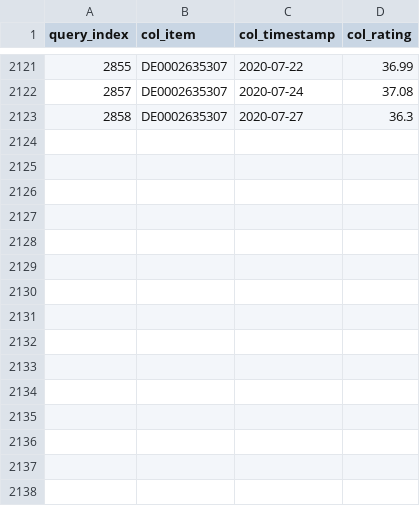
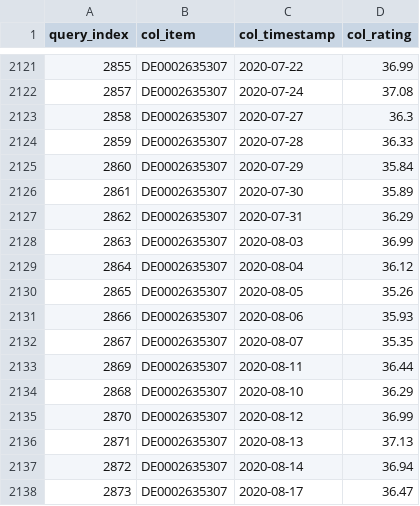
Before and after one commit to serval-uni-lu/counterfactualFAR, a CSV file: counterfactuals/rfr_n-100_kpi-full_short_internal_kpis/cf_timeseries_rfr_n-100_kpi-full_short_internal_kpis_2020-08-28_genetic.csv, drawn as a sheet; only a part is shown, gaps mark what is left out.

```diff
--- a/counterfactuals/rfr_n-100_kpi-full_short_internal_kpis/cf_timeseries_rfr_n-100_kpi-full_short_internal_kpis_2020-08-28_genetic.csv
+++ b/counterfactuals/rfr_n-100_kpi-full_short_internal_kpis/cf_timeseries_rfr_n-100_kpi-full_short_internal_kpis_2020-08-28_genetic.csv
@@ -2123 +2123,16 @@ query_index,col_item,col_timestamp,col_rating
 2858,DE0002635307,2020-07-27,36.3
+2859,DE0002635307,2020-07-28,36.33
+2860,DE0002635307,2020-07-29,35.84
+2861,DE0002635307,2020-07-30,35.89
+2862,DE0002635307,2020-07-31,36.29
+2863,DE0002635307,2020-08-03,36.99
+2864,DE0002635307,2020-08-04,36.12
+2865,DE0002635307,2020-08-05,35.26
+2866,DE0002635307,2020-08-06,35.93
+2867,DE0002635307,2020-08-07,35.35
+2869,DE0002635307,2020-08-11,36.44
+2868,DE0002635307,2020-08-10,36.29
+2870,DE0002635307,2020-08-12,36.99
+2871,DE0002635307,2020-08-13,37.13
+2872,DE0002635307,2020-08-14,36.94
+2873,DE0002635307,2020-08-17,36.47
```
Also changed, not shown: counterfactuals/rfr_n-100_kpi-full_short_internal_kpis/cf_details_rfr_n-100_kpi-full_short_internal_kpis_2020-08-28_genetic.csv, 5 other files.
